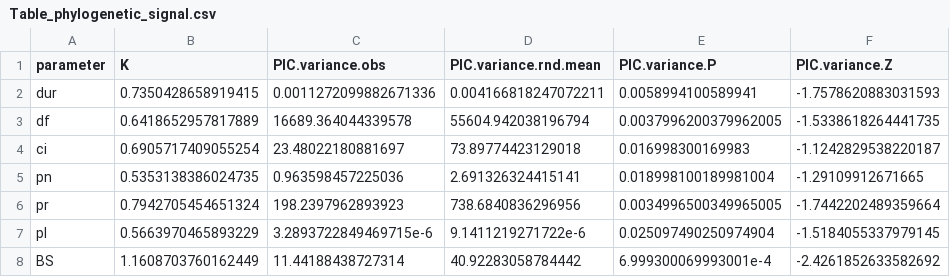
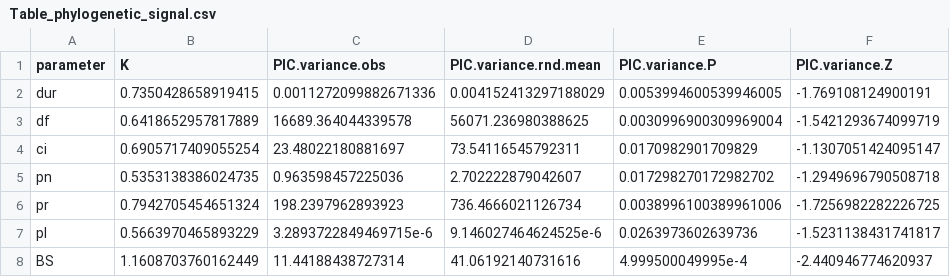
Before and after one commit to paternogbc/ms_variability_anuran_call, a CSV file: outputs/tables/Table_phylogenetic_signal.csv, drawn as a sheet.

```diff
--- a/outputs/tables/Table_phylogenetic_signal.csv
+++ b/outputs/tables/Table_phylogenetic_signal.csv
@@ -1,8 +1,8 @@
 parameter,K,PIC.variance.obs,PIC.variance.rnd.mean,PIC.variance.P,PIC.variance.Z
-dur,0.7350428658919415,0.0011272099882671336,0.004166818247072211,0.0058994100589941,-1.7578620883031593
-df,0.6418652957817889,16689.364044339578,55604.942038196794,0.0037996200379962005,-1.5338618264441735
-ci,0.6905717409055254,23.48022180881697,73.89774423129018,0.016998300169983,-1.1242829538220187
-pn,0.5353138386024735,0.963598457225036,2.691326324415141,0.018998100189981004,-1.29109912671665
-pr,0.7942705454651324,198.2397962893923,738.6840836296956,0.0034996500349965005,-1.7442202489359664
-pl,0.5663970465893229,3.2893722849469715e-6,9.1411219271722e-6,0.025097490250974904,-1.5184055337979145
-BS,1.1608703760162449,11.44188438727314,40.92283058784442,6.999300069993001e-4,-2.4261852633582692
+dur,0.7350428658919415,0.0011272099882671336,0.004152413297188029,0.0053994600539946005,-1.769108124900191
+df,0.6418652957817889,16689.364044339578,56071.236980388625,0.0030996900309969004,-1.5421293674099719
+ci,0.6905717409055254,23.48022180881697,73.54116545792311,0.0170982901709829,-1.1307051424095147
+pn,0.5353138386024735,0.963598457225036,2.702222879042607,0.017298270172982702,-1.2949696790508718
+pr,0.7942705454651324,198.2397962893923,736.4666021126734,0.0038996100389961006,-1.7256982282226725
+pl,0.5663970465893229,3.2893722849469715e-6,9.146027464624525e-6,0.0263973602639736,-1.5231138431741817
+BS,1.1608703760162449,11.44188438727314,41.06192140731616,4.999500049995e-4,-2.440946774620937
```
Also changed, not shown: outputs/tables/Table_mantel_test_individuals.csv, outputs/tables/Table_mantel_test_populations.csv, 16 other files.
